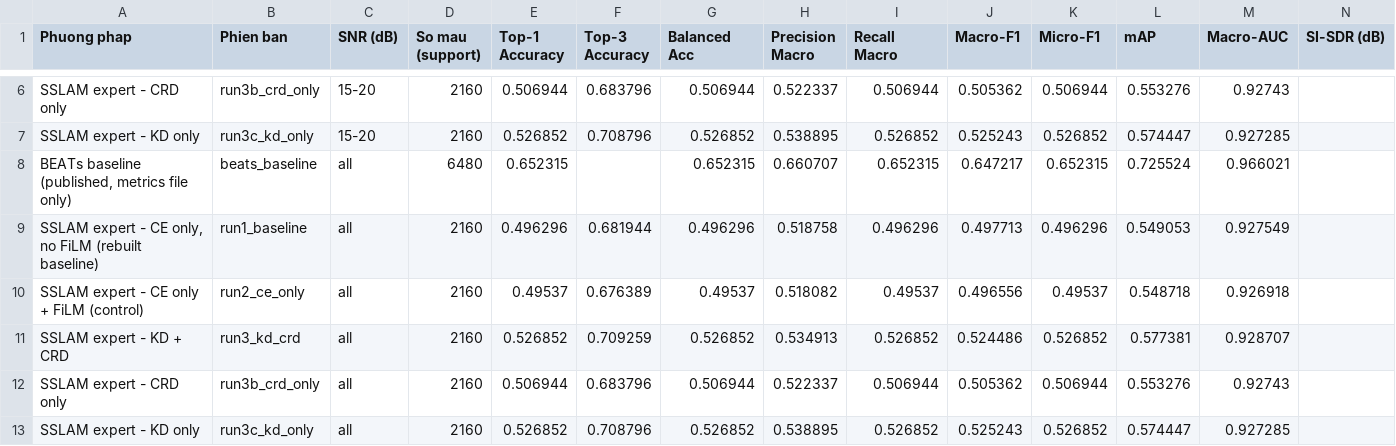
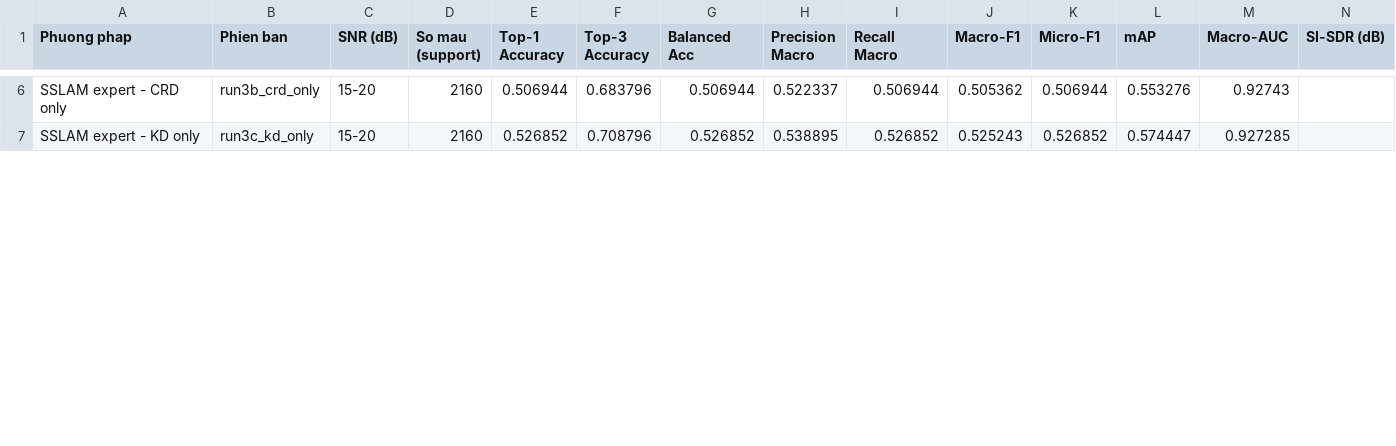
Before and after one commit to TeddyBear04/NoiseCLS-base-on-SNR, a CSV file: SNR_Aware/SNR_Expert_SSLAM/results/2026-09-28_5runs/ket_qua_tong_hop.csv, drawn as a sheet; only a part is shown, gaps mark what is left out; removed rows and columns are numbered as before the commit, all else as after; rows hold the shown columns only; the diff covers the shown part only; the diff names each change by its address in the sheet, - before the commit and + after, or states it on an @@ line.

```diff
--- a/SNR_Aware/SNR_Expert_SSLAM/results/2026-09-28_5runs/ket_qua_tong_hop.csv
+++ b/SNR_Aware/SNR_Expert_SSLAM/results/2026-09-28_5runs/ket_qua_tong_hop.csv
-row 8: BEATs baseline (published, metrics file only) | beats_baseline | all | 6480 | 0.652315 |  | 0.652315 | 0.660707 | 0.652315 | 0.647217 | 0.652315 | 0.725524 | 0.966021
-row 9: SSLAM expert - CE only, no FiLM (rebuilt baseline) | run1_baseline | all | 2160 | 0.496296 | 0.681944 | 0.496296 | 0.518758 | 0.496296 | 0.497713 | 0.496296 | 0.549053 | 0.927549
-row 10: SSLAM expert - CE only + FiLM (control) | run2_ce_only | all | 2160 | 0.49537 | 0.676389 | 0.49537 | 0.518082 | 0.49537 | 0.496556 | 0.49537 | 0.548718 | 0.926918
-row 11: SSLAM expert - KD + CRD | run3_kd_crd | all | 2160 | 0.526852 | 0.709259 | 0.526852 | 0.534913 | 0.526852 | 0.524486 | 0.526852 | 0.577381 | 0.928707
-row 12: SSLAM expert - CRD only | run3b_crd_only | all | 2160 | 0.506944 | 0.683796 | 0.506944 | 0.522337 | 0.506944 | 0.505362 | 0.506944 | 0.553276 | 0.92743
-row 13: SSLAM expert - KD only | run3c_kd_only | all | 2160 | 0.526852 | 0.708796 | 0.526852 | 0.538895 | 0.526852 | 0.525243 | 0.526852 | 0.574447 | 0.927285
```
Also changed, not shown: 3 added rows and 7 removed rows elsewhere in this file, SNR_Aware/SNR_Expert_SSLAM/results/2026-09-28_5runs/comparison.csv, SNR_Aware/SNR_Expert_SSLAM/results/2026-09-28_5runs/metrics_by_run.csv, 16 other files.
